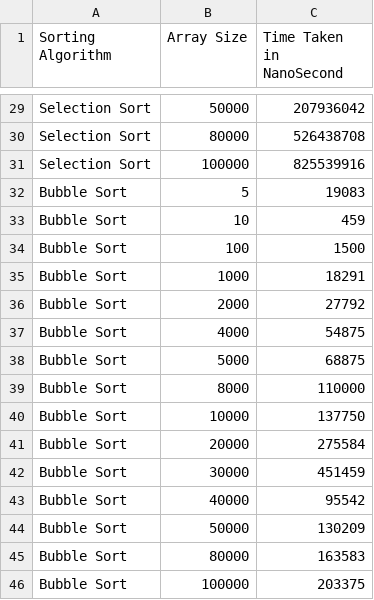
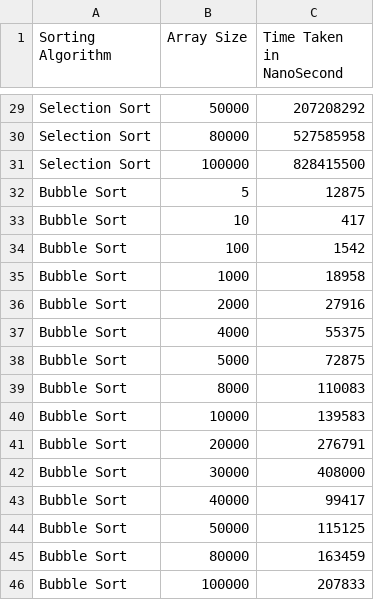
Before and after one commit to shaikhalvee/CSE-5311-Assignments, a CSV file: output_runtime.csv, drawn as a sheet; only a part is shown, gaps mark what is left out; the diff covers the shown part only; the diff names each change by its address in the sheet, - before the commit and + after, or states it on an @@ line.

```diff
--- a/output_runtime.csv
+++ b/output_runtime.csv
-C29 (Time Taken in NanoSecond): 207936042
+C29 (Time Taken in NanoSecond): 207208292
-C30 (Time Taken in NanoSecond): 526438708
+C30 (Time Taken in NanoSecond): 527585958
-C31 (Time Taken in NanoSecond): 825539916
+C31 (Time Taken in NanoSecond): 828415500
-C32 (Time Taken in NanoSecond): 19083
+C32 (Time Taken in NanoSecond): 12875
-C33 (Time Taken in NanoSecond): 459
+C33 (Time Taken in NanoSecond): 417
-C34 (Time Taken in NanoSecond): 1500
+C34 (Time Taken in NanoSecond): 1542
-C35 (Time Taken in NanoSecond): 18291
+C35 (Time Taken in NanoSecond): 18958
-C36 (Time Taken in NanoSecond): 27792
+C36 (Time Taken in NanoSecond): 27916
-C37 (Time Taken in NanoSecond): 54875
+C37 (Time Taken in NanoSecond): 55375
-C38 (Time Taken in NanoSecond): 68875
+C38 (Time Taken in NanoSecond): 72875
-C39 (Time Taken in NanoSecond): 110000
+C39 (Time Taken in NanoSecond): 110083
-C40 (Time Taken in NanoSecond): 137750
+C40 (Time Taken in NanoSecond): 139583
-C41 (Time Taken in NanoSecond): 275584
+C41 (Time Taken in NanoSecond): 276791
-C42 (Time Taken in NanoSecond): 451459
+C42 (Time Taken in NanoSecond): 408000
-C43 (Time Taken in NanoSecond): 95542
+C43 (Time Taken in NanoSecond): 99417
-C44 (Time Taken in NanoSecond): 130209
+C44 (Time Taken in NanoSecond): 115125
-C45 (Time Taken in NanoSecond): 163583
+C45 (Time Taken in NanoSecond): 163459
-C46 (Time Taken in NanoSecond): 203375
+C46 (Time Taken in NanoSecond): 207833
```
Also changed, not shown: 27 edited cells elsewhere in this file, 1 other file.
